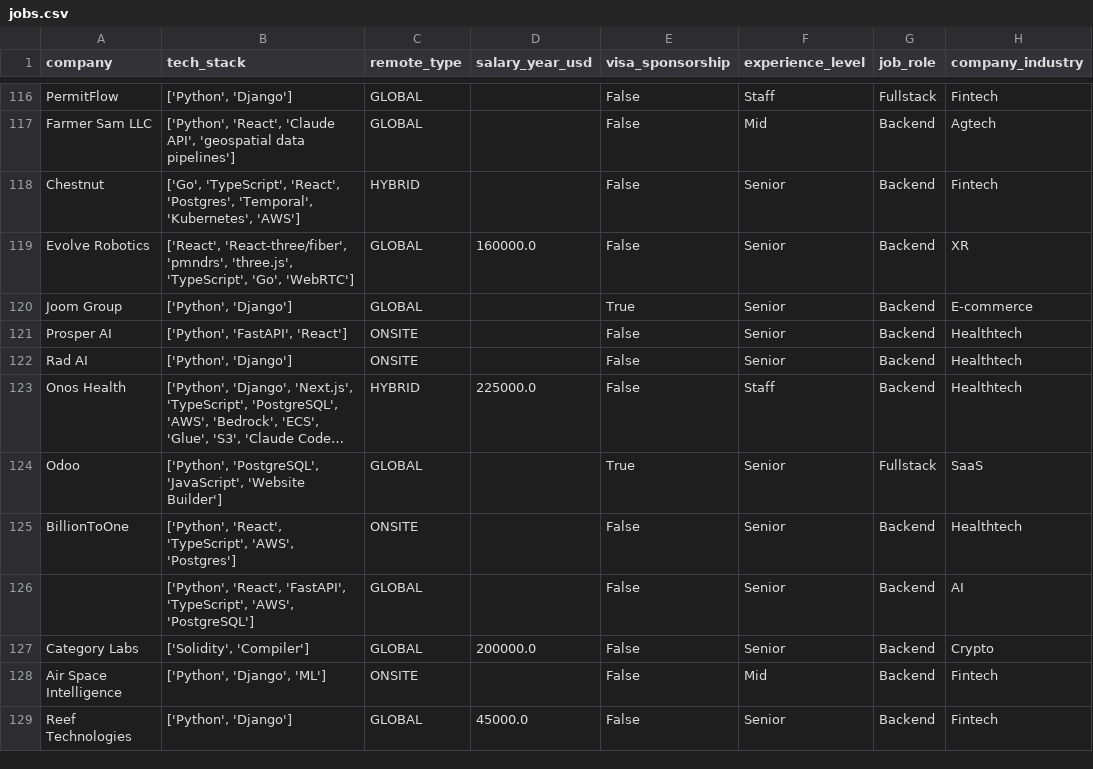
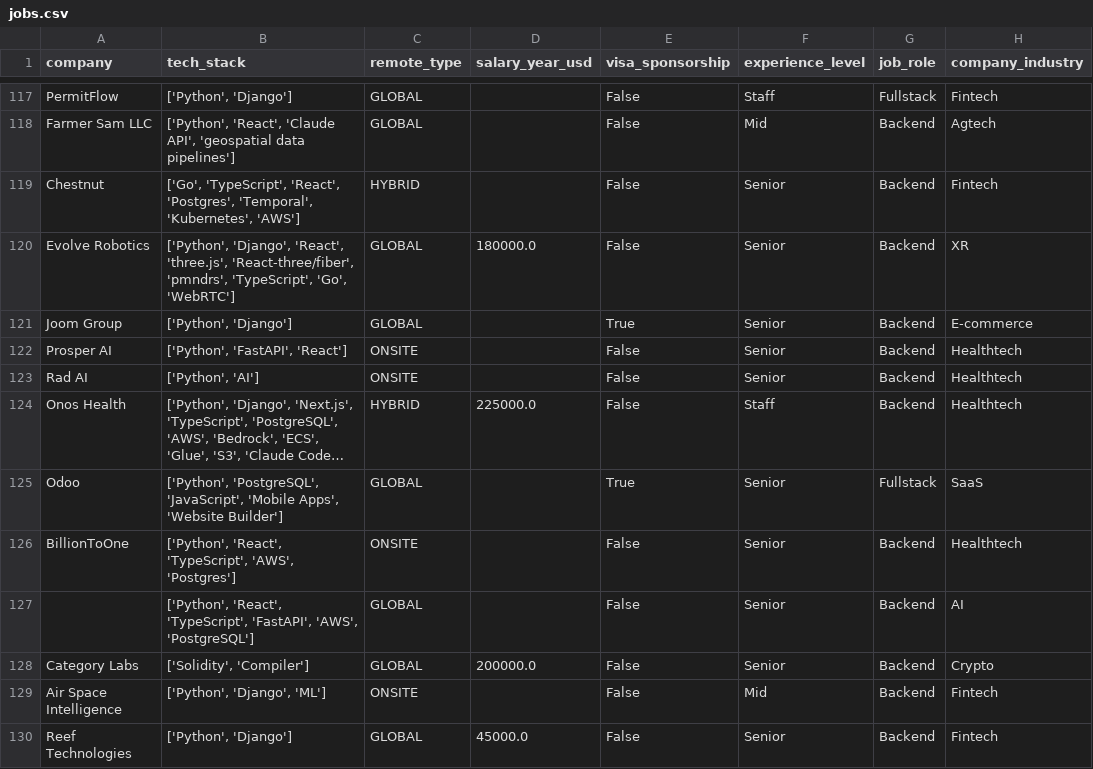
Before and after one commit to UniverseScripts/job-scrapper-ai, a CSV file: data/processed/jobs.csv, drawn as a sheet; only a part is shown, gaps mark what is left out; long unchanged cells end in …; addresses are those after the commit; the diff covers the shown part only; the diff names each change by its address in the sheet, - before the commit and + after, or states it on an @@ line.

```diff
--- a/data/processed/jobs.csv
+++ b/data/processed/jobs.csv
-B120 (tech_stack): ['React', 'React-three/fiber', 'pmndrs', 'three.js', 'TypeScript', 'Go',…
+B120 (tech_stack): ['Python', 'Django', 'React', 'three.js', 'React-three/fiber', 'pmndrs', 'TypeScript', 'Go',…
-D120 (salary_year_usd): 160000.0
+D120 (salary_year_usd): 180000.0
-B123 (tech_stack): ['Python', 'Django']
+B123 (tech_stack): ['Python', 'AI']
-B125 (tech_stack): …'PostgreSQL', 'JavaScript', 'Website Builder']
+B125 (tech_stack): …'PostgreSQL', 'JavaScript', 'Mobile Apps', 'Website Builder']
-B127 (tech_stack): ['Python', 'React', 'FastAPI', 'TypeScript', 'AWS', 'PostgreSQL']
+B127 (tech_stack): ['Python', 'React', 'TypeScript', 'FastAPI', 'AWS', 'PostgreSQL']
```
Also changed, not shown: 1 added row and 118 edited cells elsewhere in this file.
